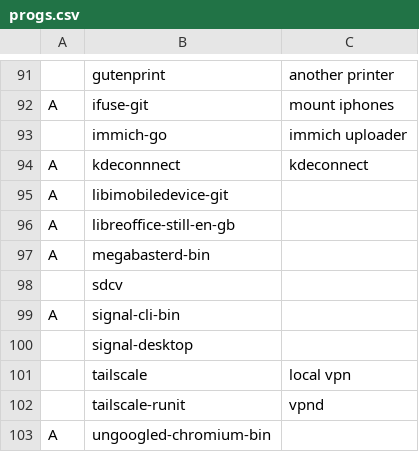
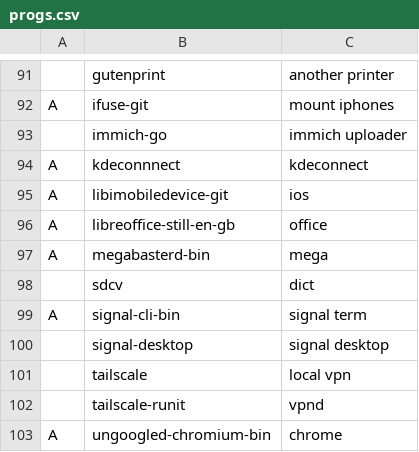
Before and after one commit to Rajat-kr/rice, a CSV file: static/progs.csv, drawn as a sheet; only a part is shown, gaps mark what is left out; the diff names each change by its address in the sheet, - before the commit and + after, or states it on an @@ line.

Commit message:
Update progs.csv

```diff
--- a/static/progs.csv
+++ b/static/progs.csv
-C95: (empty)
+C95: ios
-C96: (empty)
+C96: office
-C97: (empty)
+C97: mega
-C98: (empty)
+C98: dict
-C99: (empty)
+C99: signal term
-C100: (empty)
+C100: signal desktop
-C103: (empty)
+C103: chrome
```
